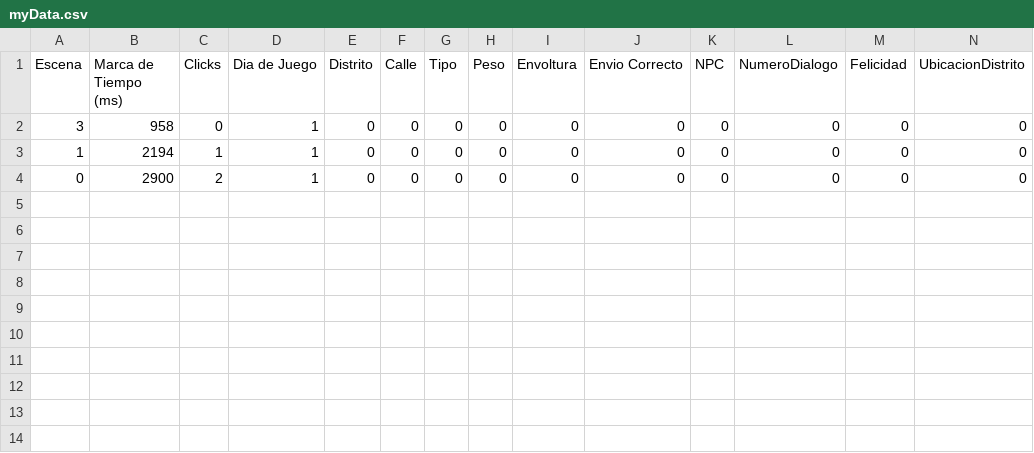
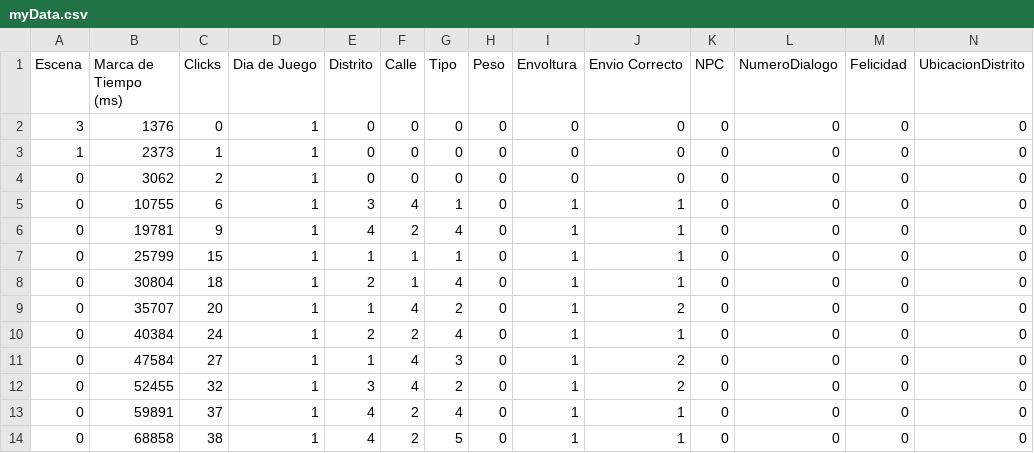
Before and after one commit to LuisEnriqueCabelloBlanco/MailToAtlantis, a CSV file: FuMonoStudios/Game/QAdata/myData.csv, drawn as a sheet.

```diff
--- a/FuMonoStudios/Game/QAdata/myData.csv
+++ b/FuMonoStudios/Game/QAdata/myData.csv
@@ -1,4 +1,14 @@
 Escena,"Marca de Tiempo (ms)",Clicks,"Dia de Juego",Distrito,Calle,Tipo,Peso,Envoltura,"Envio Correcto",NPC,NumeroDialogo,Felicidad,UbicacionDistrito
-3,958,0,1,0,0,0,0,0,0,0,0,0,0
-1,2194,1,1,0,0,0,0,0,0,0,0,0,0
-0,2900,2,1,0,0,0,0,0,0,0,0,0,0
+3,1376,0,1,0,0,0,0,0,0,0,0,0,0
+1,2373,1,1,0,0,0,0,0,0,0,0,0,0
+0,3062,2,1,0,0,0,0,0,0,0,0,0,0
+0,10755,6,1,3,4,1,0,1,1,0,0,0,0
+0,19781,9,1,4,2,4,0,1,1,0,0,0,0
+0,25799,15,1,1,1,1,0,1,1,0,0,0,0
+0,30804,18,1,2,1,4,0,1,1,0,0,0,0
+0,35707,20,1,1,4,2,0,1,2,0,0,0,0
+0,40384,24,1,2,2,4,0,1,1,0,0,0,0
+0,47584,27,1,1,4,3,0,1,2,0,0,0,0
+0,52455,32,1,3,4,2,0,1,2,0,0,0,0
+0,59891,37,1,4,2,4,0,1,1,0,0,0,0
+0,68858,38,1,4,2,5,0,1,1,0,0,0,0
```
Also changed, not shown: 3 other files.
